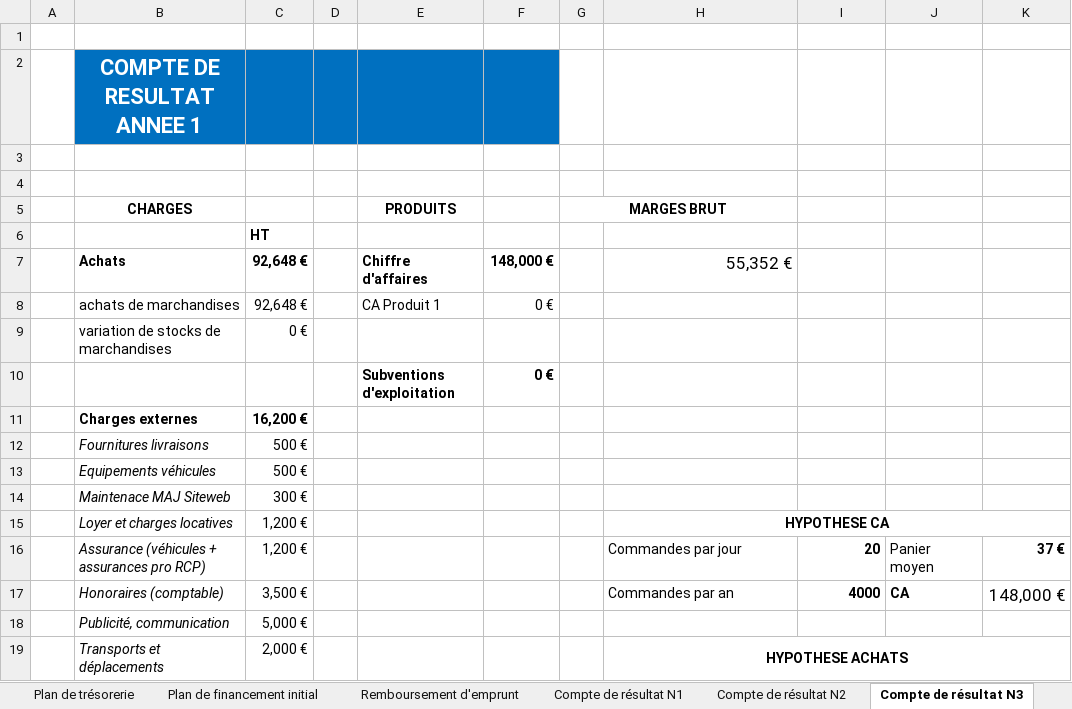
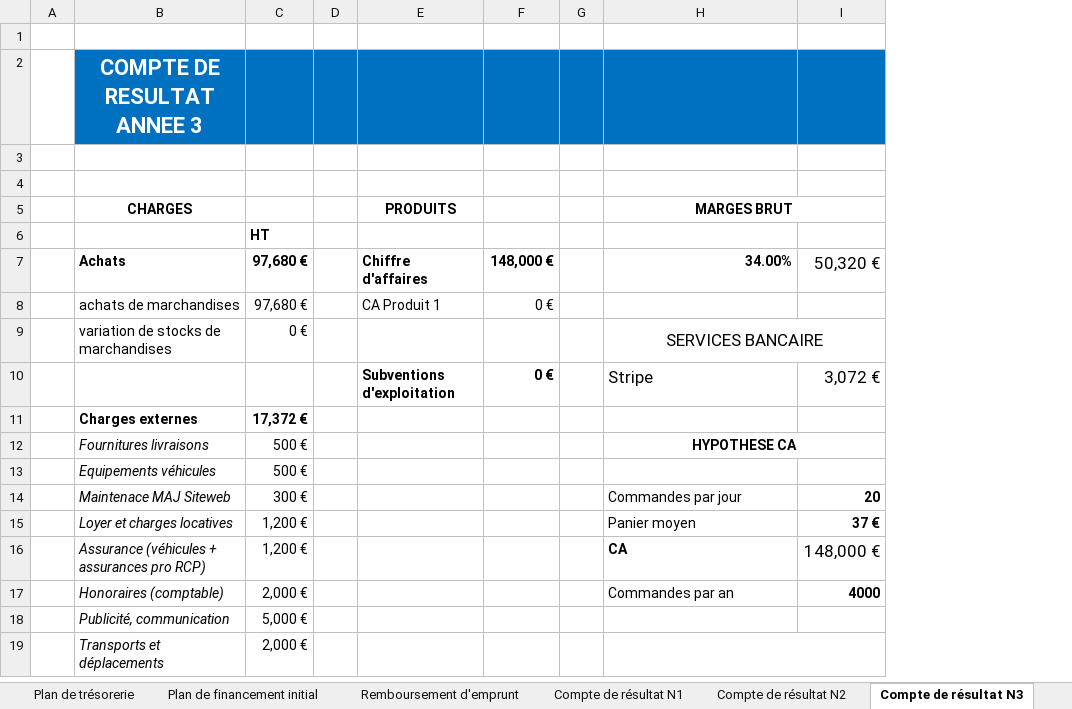
Before and after one commit to jrepusseau/jrepusseau.github.io, an Excel workbook: tricycle.io/MDF.xlsx, sheet Compte de résultat N3, drawn as a sheet; only a part is shown; values as stored, in another font and other column widths than the file's, no borders; removed rows and columns are numbered as before the commit, all else as after; the diff covers the shown part only; the diff names each change by its address in the sheet, - before the commit and + after, or states it on an @@ line.

```diff
--- a/tricycle.io/MDF.xlsx (sheet Compte de résultat N3)
+++ b/tricycle.io/MDF.xlsx (sheet Compte de résultat N3)
-column G (MARGES BRUT), empty
+column G, empty
-column J, rows 16-17: Panier moyen | CA
-column K, rows 16-17: 37 € | 148,000 €
-B2 (CHARGES): COMPTE DE RESULTAT ANNEE 1
+B2 (CHARGES): COMPTE DE RESULTAT ANNEE 3
-H2:I2 fill: none
+H2:I2 fill: #0070C0
-H5: (empty)
+H5: MARGES BRUT
+H5:I5 merged
-C7:C8: 92,648 €
+C7:C8: 97,680 €
-H7 (MARGES BRUT): 55,352 €
+H7 (MARGES BRUT): 34.00%
-H7 bold: off
+H7 bold: on, text size: smaller
-I7: (empty)
+I7: 50,320 €
-H9 (MARGES BRUT): (empty)
+H9 (MARGES BRUT): SERVICES BANCAIRE
+H9:I9 merged
-H10 (MARGES BRUT): (empty)
+H10 (MARGES BRUT): Stripe
-I10: (empty)
+I10: 3,072 €
-C11: 16,200 €
+C11: 17,372 €
-H12 (MARGES BRUT): (empty)
+H12 (MARGES BRUT): HYPOTHESE CA
+H12:I12 merged
-H14 (MARGES BRUT): (empty)
+H14 (MARGES BRUT): Commandes par jour
-I14: (empty)
+I14: 20
-H15 (MARGES BRUT): HYPOTHESE CA
+H15 (MARGES BRUT): Panier moyen
@@ H15 bold: on → off, alignment: center → left @@
-H15:K15 merged
-I15: (empty)
+I15: 37 €
-H16 (MARGES BRUT): Commandes par jour
+H16 (MARGES BRUT): CA
-H16 bold: off
+H16 bold: on
-I16: 20
+I16: 148,000 €
-I16 bold: on
+I16 bold: off, text size: larger
-C17: 3,500 €
+C17: 2,000 €
-H19 (MARGES BRUT): HYPOTHESE ACHATS
+H19 (MARGES BRUT): (empty)
```
Also changed, not shown: 23 edited cells elsewhere in this sheet, sheet Plan de trésorerie, sheet Compte de résultat N1, sheet Compte de résultat N2, sheet Remboursement d'emprunt, formulas that keep their value, 32 other files.
